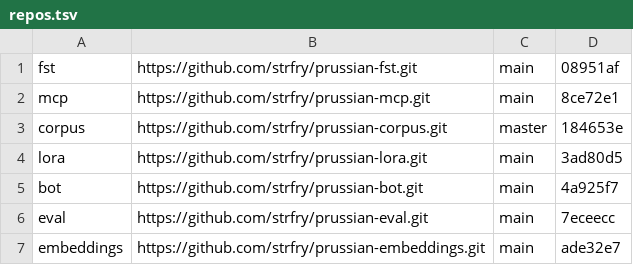
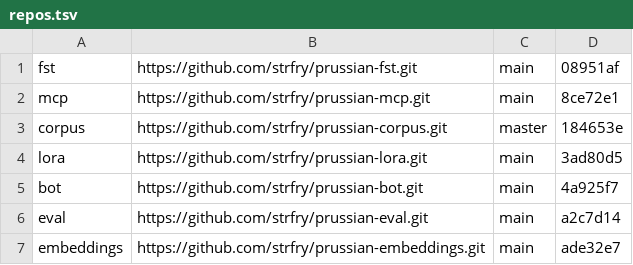
Before and after one commit to strfry/prussian, a TSV file: repos.tsv, drawn as a sheet.

```diff
--- a/repos.tsv
+++ b/repos.tsv
@@ -5,3 +5,3 @@ lora	https://github.com/strfry/prussian-lora.git	main	3ad80d5
 bot	https://github.com/strfry/prussian-bot.git	main	4a925f7
-eval	https://github.com/strfry/prussian-eval.git	main	7eceecc
+eval	https://github.com/strfry/prussian-eval.git	main	a2c7d14
 embeddings	https://github.com/strfry/prussian-embeddings.git	main	ade32e7
```
